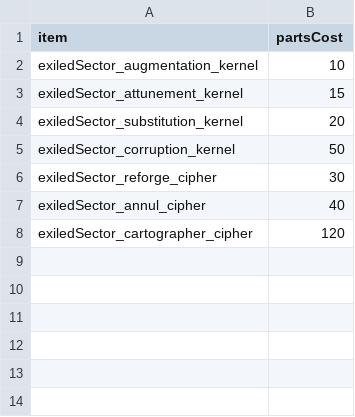
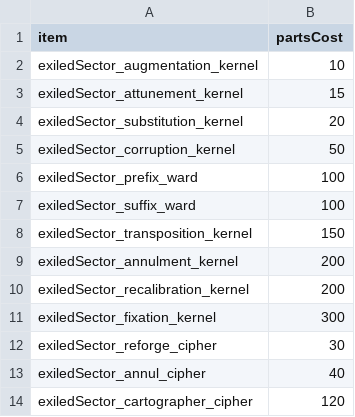
Before and after one commit to ExiledPortals/ExiledSector, a CSV file: data/config/exiledSector/item_crafting.csv, drawn as a sheet.

```diff
--- a/data/config/exiledSector/item_crafting.csv
+++ b/data/config/exiledSector/item_crafting.csv
@@ -5,2 +5,8 @@ exiledSector_substitution_kernel,20
 exiledSector_corruption_kernel,50
+exiledSector_prefix_ward,100
+exiledSector_suffix_ward,100
+exiledSector_transposition_kernel,150
+exiledSector_annulment_kernel,200
+exiledSector_recalibration_kernel,200
+exiledSector_fixation_kernel,300
 exiledSector_reforge_cipher,30
```
Also changed, not shown: data/config/exiledSector/anomalous_debris_currencies.csv, data/config/exiledSector/compat/salvage/assortment_of_things.csv, 25 other files.
